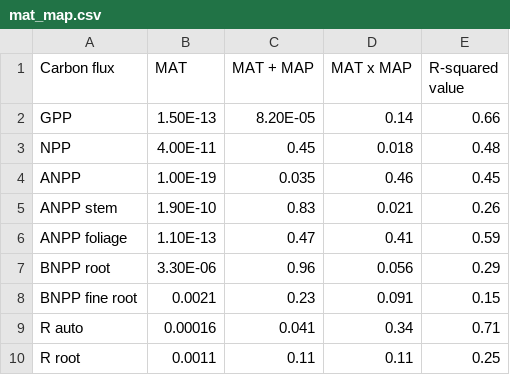
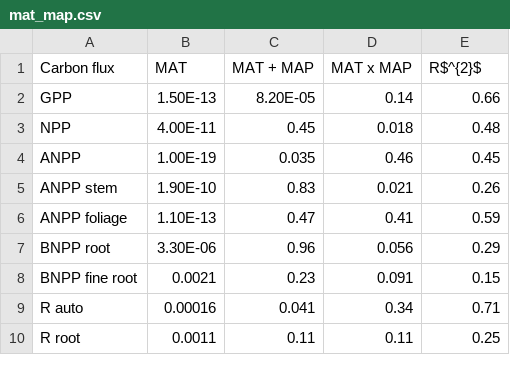
Before and after one commit to forc-db/Global_Productivity, a CSV file: manuscript/tables_figures/mat_map.csv, drawn as a sheet.

```diff
--- a/manuscript/tables_figures/mat_map.csv
+++ b/manuscript/tables_figures/mat_map.csv
@@ -1,2 +1,2 @@
-Carbon flux,MAT,MAT + MAP,MAT x MAP,R-squared value
+Carbon flux,MAT,MAT + MAP,MAT x MAP,R$^{2}$
 GPP,1.50E-13,8.20E-05,0.14,0.66
```
Also changed, not shown: manuscript/tables_figures/best_models_each_flux.csv, manuscript/tables_figures/mat_growing_season.csv, 6 other files.
